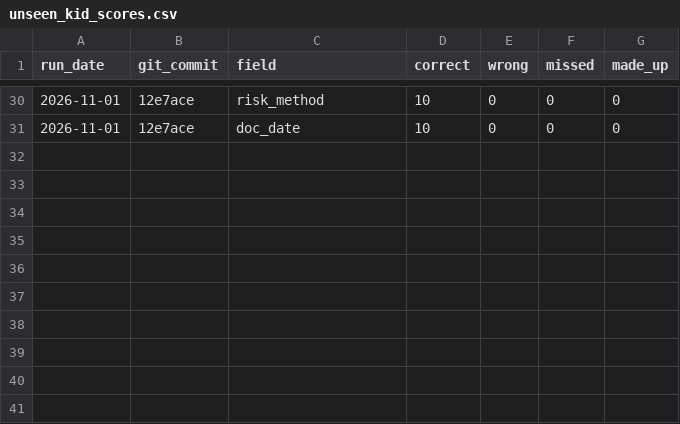
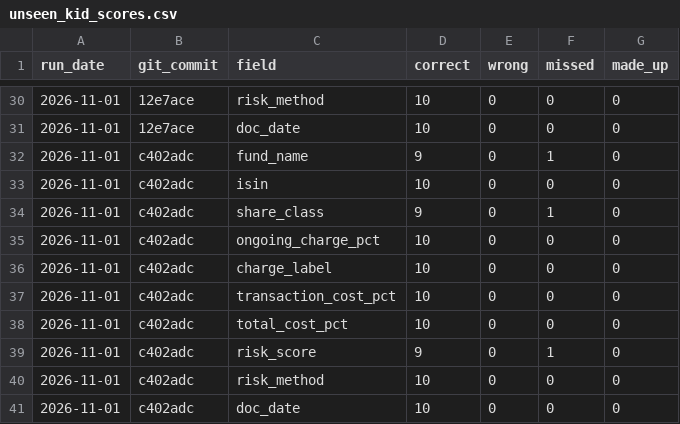
Before and after one commit to Nawaraj12345/fund-crosschecker, a CSV file: results/unseen_kid_scores.csv, drawn as a sheet; only a part is shown, gaps mark what is left out; the diff names each change by its address in the sheet, - before the commit and + after, or states it on an @@ line.

```diff
--- a/results/unseen_kid_scores.csv
+++ b/results/unseen_kid_scores.csv
+row 32: 2026-11-01 | c402adc | fund_name | 9 | 0 | 1 | 0
+row 33: 2026-11-01 | c402adc | isin | 10 | 0 | 0 | 0
+row 34: 2026-11-01 | c402adc | share_class | 9 | 0 | 1 | 0
+row 35: 2026-11-01 | c402adc | ongoing_charge_pct | 10 | 0 | 0 | 0
+row 36: 2026-11-01 | c402adc | charge_label | 10 | 0 | 0 | 0
+row 37: 2026-11-01 | c402adc | transaction_cost_pct | 10 | 0 | 0 | 0
+row 38: 2026-11-01 | c402adc | total_cost_pct | 10 | 0 | 0 | 0
+row 39: 2026-11-01 | c402adc | risk_score | 9 | 0 | 1 | 0
+row 40: 2026-11-01 | c402adc | risk_method | 10 | 0 | 0 | 0
+row 41: 2026-11-01 | c402adc | doc_date | 10 | 0 | 0 | 0
```
Also changed, not shown: results/factsheet_scores.csv, results/kid_scores.csv, 1 other file.
